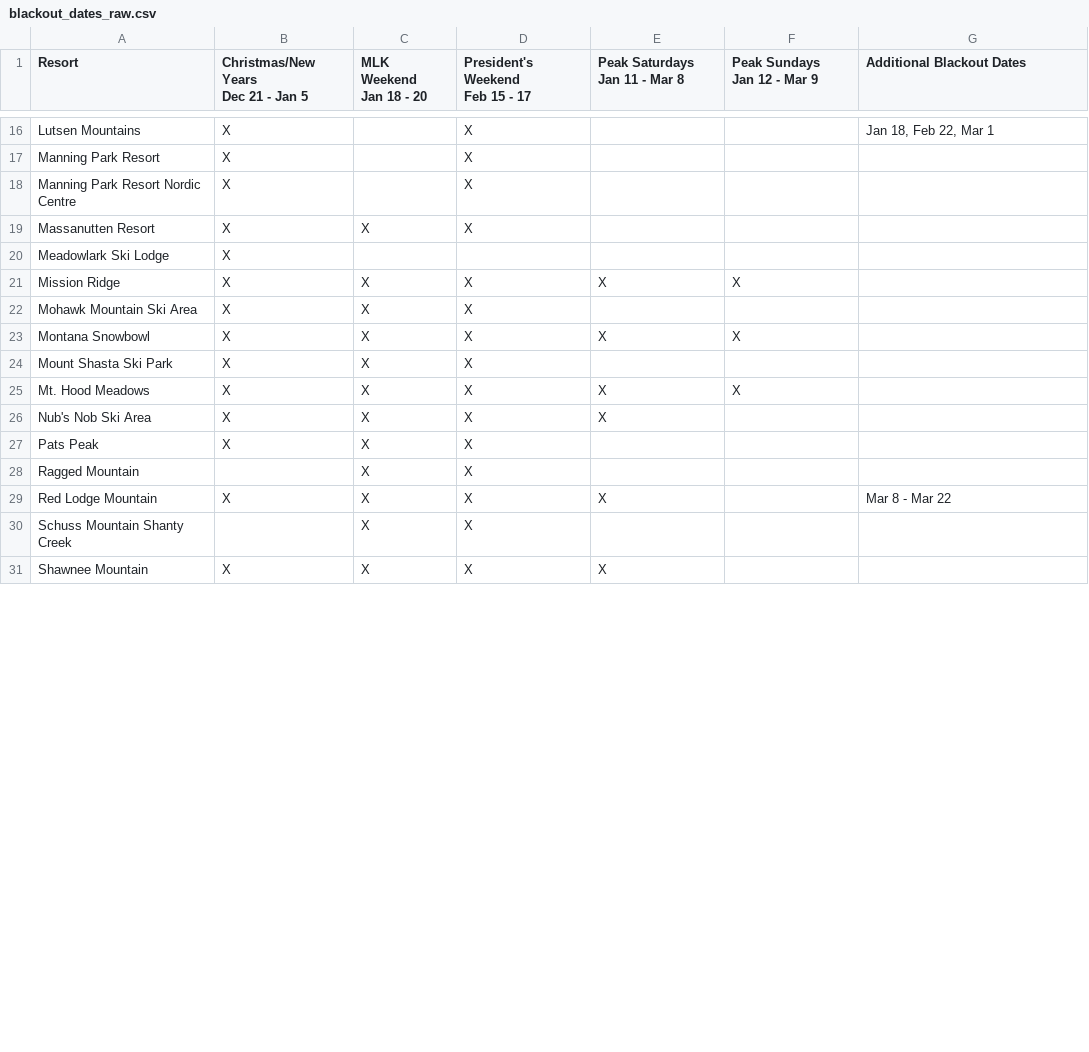
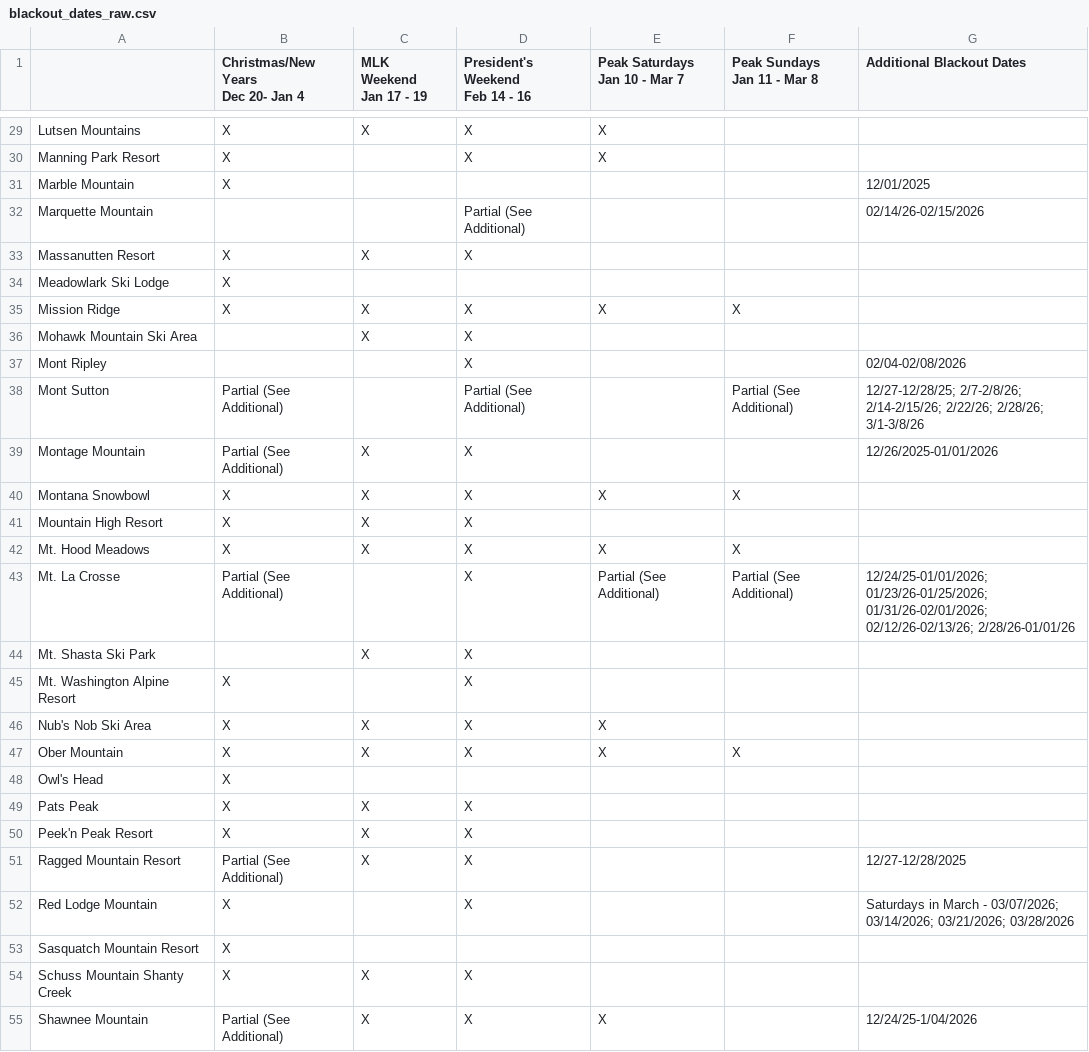
Before and after one commit to jonathanstelman/indy-explorer, a CSV file: data/blackout_dates_raw.csv, drawn as a sheet; only a part is shown, gaps mark what is left out; removed rows and columns are numbered as before the commit, all else as after; ↵ is a line break in a cell; the diff covers the shown part only; the diff names each change by its address in the sheet, - before the commit and + after, or states it on an @@ line.

Commit message:
reprocess blackout dates with new sheet format

```diff
--- a/data/blackout_dates_raw.csv
+++ b/data/blackout_dates_raw.csv
-A1: Resort
+A1: (empty)
-B1: Christmas/New Years ↵ Dec 21 - Jan 5
+B1: Christmas/New Years ↵ Dec 20- Jan 4
-C1: MLK Weekend ↵ Jan 18 - 20
+C1: MLK Weekend ↵ Jan 17 - 19
-D1: President's Weekend ↵ Feb 15 - 17
+D1: President's Weekend ↵ Feb 14 - 16
-E1: Peak Saturdays ↵ Jan 11 - Mar 8
+E1: Peak Saturdays ↵ Jan 10 - Mar 7
-F1: Peak Sundays ↵ Jan 12 - Mar 9
+F1: Peak Sundays ↵ Jan 11 - Mar 8
-C29 (MLK Weekend Jan 17 - 19): (empty)
+C29 (MLK Weekend Jan 17 - 19): X
-E29:E30 (Peak Saturdays Jan 10 - Mar 7): (empty)
+E29:E30 (Peak Saturdays Jan 10 - Mar 7): X
-G29 (Additional Blackout Dates): Jan 18, Feb 22, Mar 1
+G29 (Additional Blackout Dates): (empty)
-row 18: Manning Park Resort Nordic Centre | X |  | X
+row 31: Marble Mountain | X |  |  |  |  | 12/01/2025
+row 32: Marquette Mountain |  |  | Partial (See Additional) |  |  | 02/14/26-02/15/2026
-B36: X
+B36: (empty)
+row 37: Mont Ripley |  |  | X |  |  | 02/04-02/08/2026
+row 38: Mont Sutton | Partial (See Additional) |  | Partial (See Additional) |  | Partial (See Additional) | 12/27-12/28/25; 2/7-2/8/26; 2/14-2/15/26; 2/22/26; 2/28/26; 3/1-3/8/26
+row 39: Montage Mountain | Partial (See Additional) | X | X |  |  | 12/26/2025-01/01/2026
-A41: Mount Shasta Ski Park
+A41: Mountain High Resort
+row 43: Mt. La Crosse | Partial (See Additional) |  | X | Partial (See Additional) | Partial (See Additional) | 12/24/25-01/01/2026; 01/23/26-01/25/2026; 01/31/26-02/01/2026; 02/12/26-02/13/26; 2/28/26-01/01/26
+row 44: Mt. Shasta Ski Park |  | X | X
+row 45: Mt. Washington Alpine Resort | X |  | X
+row 47: Ober Mountain | X | X | X | X | X
+row 48: Owl's Head | X
-A50: Ragged Mountain
+A50: Peek'n Peak Resort
-B50: (empty)
+B50: X
+row 51: Ragged Mountain Resort | Partial (See Additional) | X | X |  |  | 12/27-12/28/2025
-C52 (MLK Weekend Jan 17 - 19): X
+C52 (MLK Weekend Jan 17 - 19): (empty)
-E52 (Peak Saturdays Jan 10 - Mar 7): X
+E52 (Peak Saturdays Jan 10 - Mar 7): (empty)
-G52 (Additional Blackout Dates): Mar 8 - Mar 22
+G52 (Additional Blackout Dates): Saturdays in March - 03/07/2026; 03/14/2026; 03/21/2026; 03/28/2026
+row 53: Sasquatch Mountain Resort | X
-B54: (empty)
+B54: X
-B55: X
+B55: Partial (See Additional)
-G55 (Additional Blackout Dates): (empty)
+G55 (Additional Blackout Dates): 12/24/25-1/04/2026
```
Also changed, not shown: 18 added rows, 7 removed rows and 26 edited cells elsewhere in this file, data/resort_locations.csv, 8 other files.
